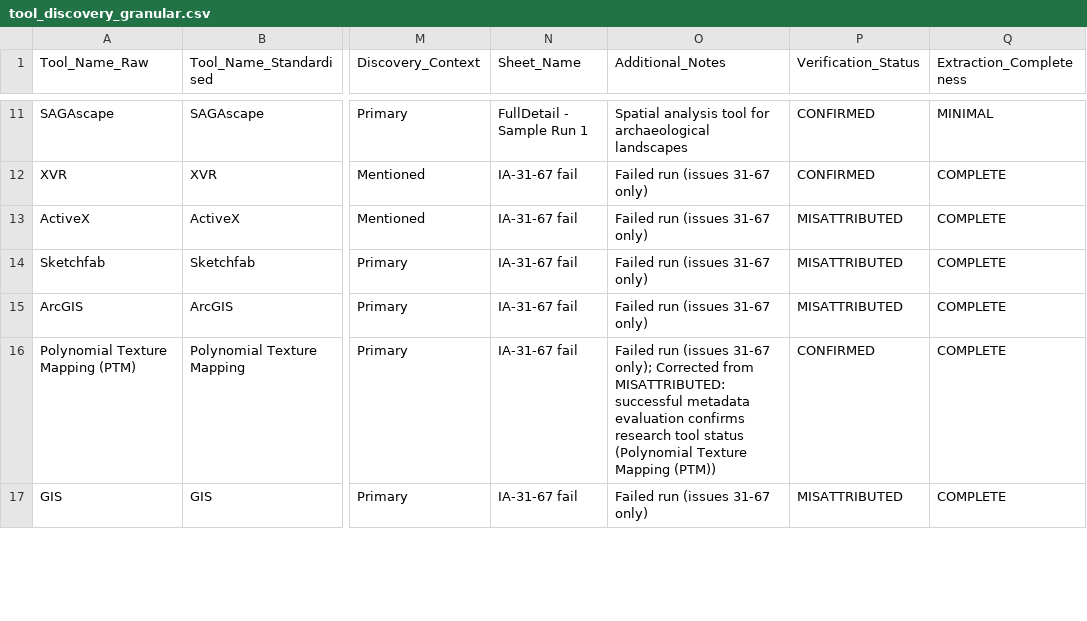
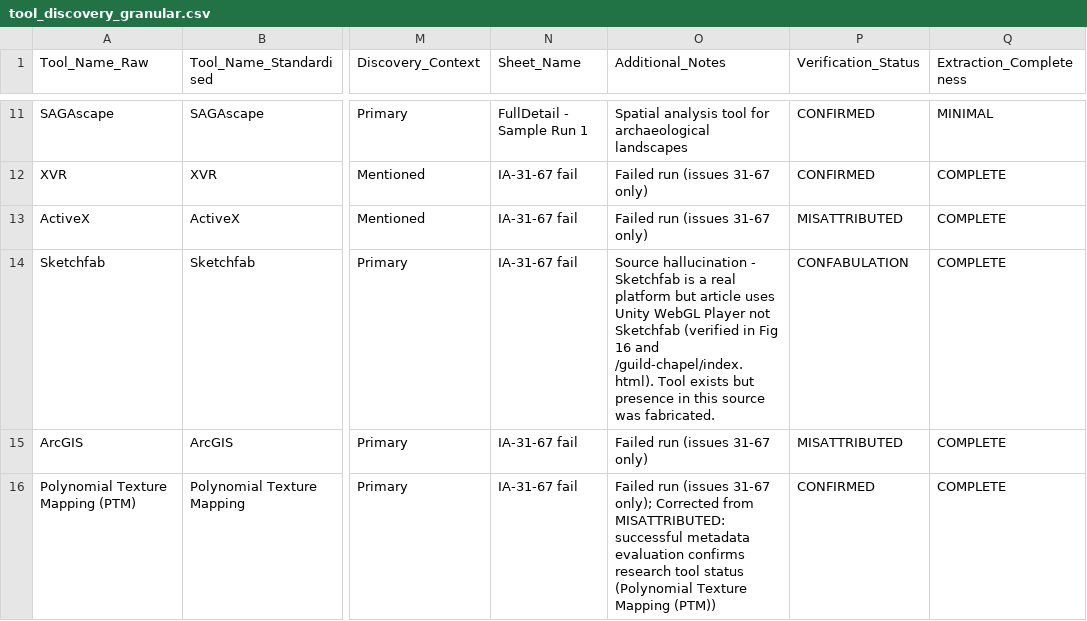
Before and after one commit to saross/theseus-ship, a CSV file: llm-absence-judgement/results-tools/tool_discovery_granular.csv, drawn as a sheet; only a part is shown, gaps mark what is left out; the shorter side is filled out with more unchanged rows; the diff names each change by its address in the sheet, - before the commit and + after, or states it on an @@ line.

```diff
--- a/llm-absence-judgement/results-tools/tool_discovery_granular.csv
+++ b/llm-absence-judgement/results-tools/tool_discovery_granular.csv
-O14 (Additional_Notes): Failed run (issues 31-67 only)
+O14 (Additional_Notes): Source hallucination - Sketchfab is a real platform but article uses Unity WebGL Player not Sketchfab (verified in Fig 16 and /guild-chapel/index.html). Tool exists but presence in this source was fabricated.
-P14 (Verification_Status): MISATTRIBUTED
+P14 (Verification_Status): CONFABULATION
```
Also changed, not shown: llm-absence-judgement/results-tools/tool_discovery_summary.csv, 2 other files.
